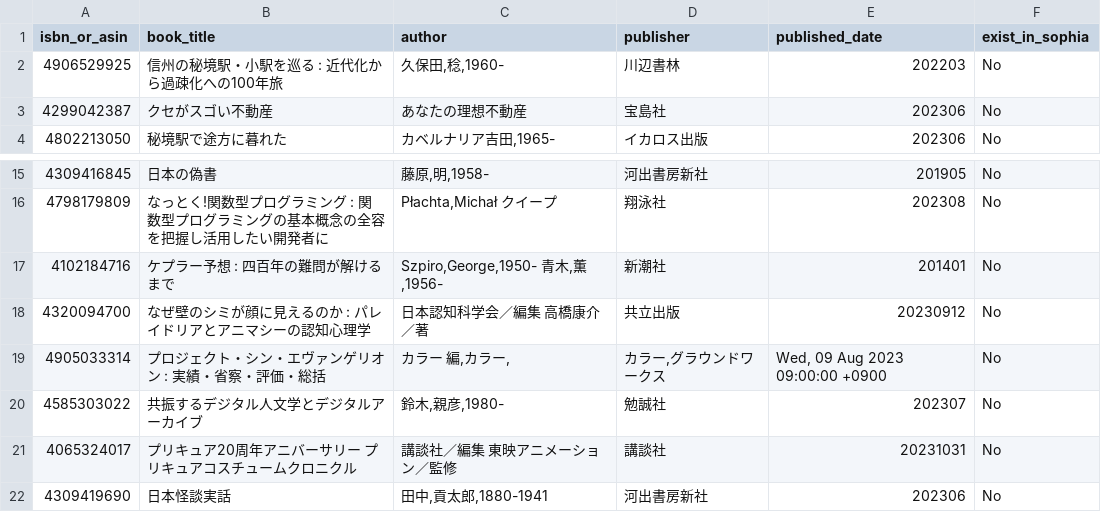
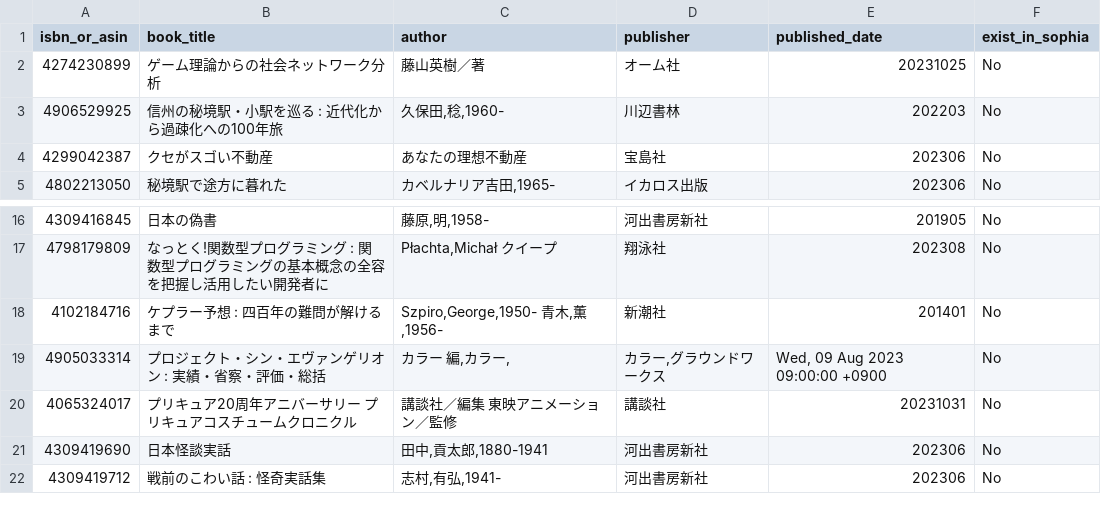
Before and after one commit to stepney141/favs, a CSV file: bookmeter_wish/not_in_sophia.csv, drawn as a sheet; only a part is shown, gaps mark what is left out; the shorter side is filled out with more unchanged rows.

```diff
--- a/bookmeter_wish/not_in_sophia.csv
+++ b/bookmeter_wish/not_in_sophia.csv
@@ -1,2 +1,3 @@
 isbn_or_asin,book_title,author,publisher,published_date,exist_in_sophia
+4274230899,ゲーム理論からの社会ネットワーク分析,藤山英樹／著,オーム社,20231025,No
 4906529925,信州の秘境駅・小駅を巡る : 近代化から過疎化への100年旅,"久保田,稔,1960-",川辺書林,202203,No
@@ -17,5 +18,3 @@ isbn_or_asin,book_title,author,publisher,published_date,exist_in_sophia
 4102184716,ケプラー予想 : 四百年の難問が解けるまで,"Szpiro,George,1950- 青木,薫,1956-",新潮社,201401,No
-4320094700,なぜ壁のシミが顔に見えるのか : パレイドリアとアニマシーの認知心理学,日本認知科学会／編集 高橋康介／著,共立出版,20230912,No
 4905033314,プロジェクト・シン・エヴァンゲリオン : 実績・省察・評価・総括,"カラー 編,カラー,","カラー,グラウンドワークス","Wed, 09 Aug 2023 09:00:00 +0900",No
-4585303022,共振するデジタル人文学とデジタルアーカイブ,"鈴木,親彦,1980-",勉誠社,202307,No
 4065324017,プリキュア20周年アニバーサリー　プリキュアコスチュームクロニクル　,講談社／編集 東映アニメーション／監修,講談社,20231031,No
```
Also changed, not shown: bookmeter_wish/bookmeter_wish_books.csv, bookmeter_wish/in_sophia.csv, 2 other files.
